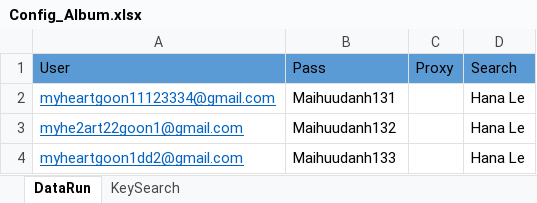
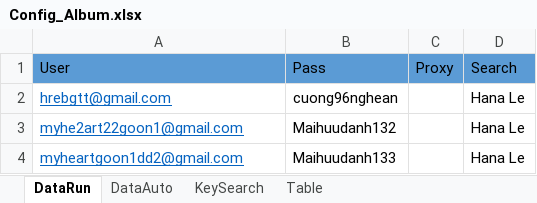
Before and after one commit to jonson42/auto-remote-win-form, an Excel workbook: auto-remote-win-form/AutoSeleniumFromExcel/bin/Debug/Config_Album.xlsx, sheet DataRun, drawn as a sheet; only a part is shown; values as stored, in another font and other column widths than the file's, no borders; removed rows and columns are numbered as before the commit, all else as after; the diff names each change by its address in the sheet, - before the commit and + after, or states it on an @@ line.

```diff
--- a/auto-remote-win-form/AutoSeleniumFromExcel/bin/Debug/Config_Album.xlsx (sheet DataRun)
+++ b/auto-remote-win-form/AutoSeleniumFromExcel/bin/Debug/Config_Album.xlsx (sheet DataRun)
@@ sheet tab unhidden: DataAuto @@
@@ sheet tab unhidden: Table @@
-row 2: myheartgoon11123334@gmail.com | Maihuudanh131 |  | Hana Le
+row 2: hrebgtt@gmail.com | cuong96nghean |  | Hana Le
```
Also changed, not shown: sheet KeySearch, 3 other files.
